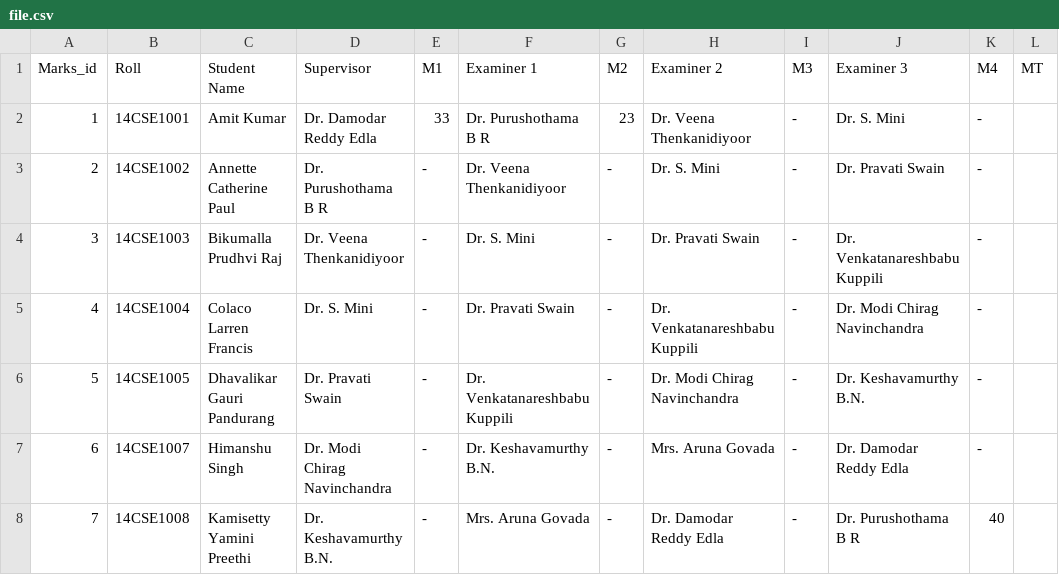
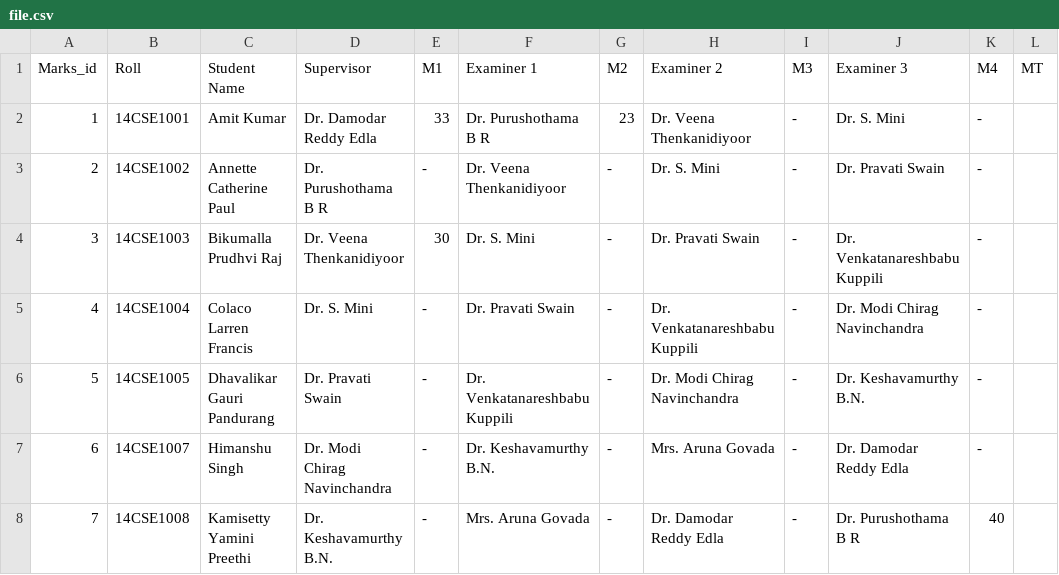
Before and after one commit to majchinmesh/PMMS, a CSV file: file.csv, drawn as a sheet; only a part is shown.

```diff
--- a/file.csv
+++ b/file.csv
@@ -3,3 +3,3 @@ Marks_id,Roll,"Student Name",Supervisor,M1,"Examiner 1",M2,"Examiner 2",M3,"Exam
 2,14CSE1002,"Annette Catherine Paul","Dr. Purushothama B R",-,"Dr. Veena Thenkanidiyoor",-,"Dr. S. Mini",-,"Dr. Pravati Swain",-
-3,14CSE1003,"Bikumalla Prudhvi Raj","Dr. Veena Thenkanidiyoor",-,"Dr. S. Mini",-,"Dr. Pravati Swain",-,"Dr. Venkatanareshbabu Kuppili",-
+3,14CSE1003,"Bikumalla Prudhvi Raj","Dr. Veena Thenkanidiyoor",30,"Dr. S. Mini",-,"Dr. Pravati Swain",-,"Dr. Venkatanareshbabu Kuppili",-
 4,14CSE1004,"Colaco Larren Francis","Dr. S. Mini",-,"Dr. Pravati Swain",-,"Dr. Venkatanareshbabu Kuppili",-,"Dr. Modi Chirag Navinchandra",-
```
Also changed, not shown: 1 other file.
